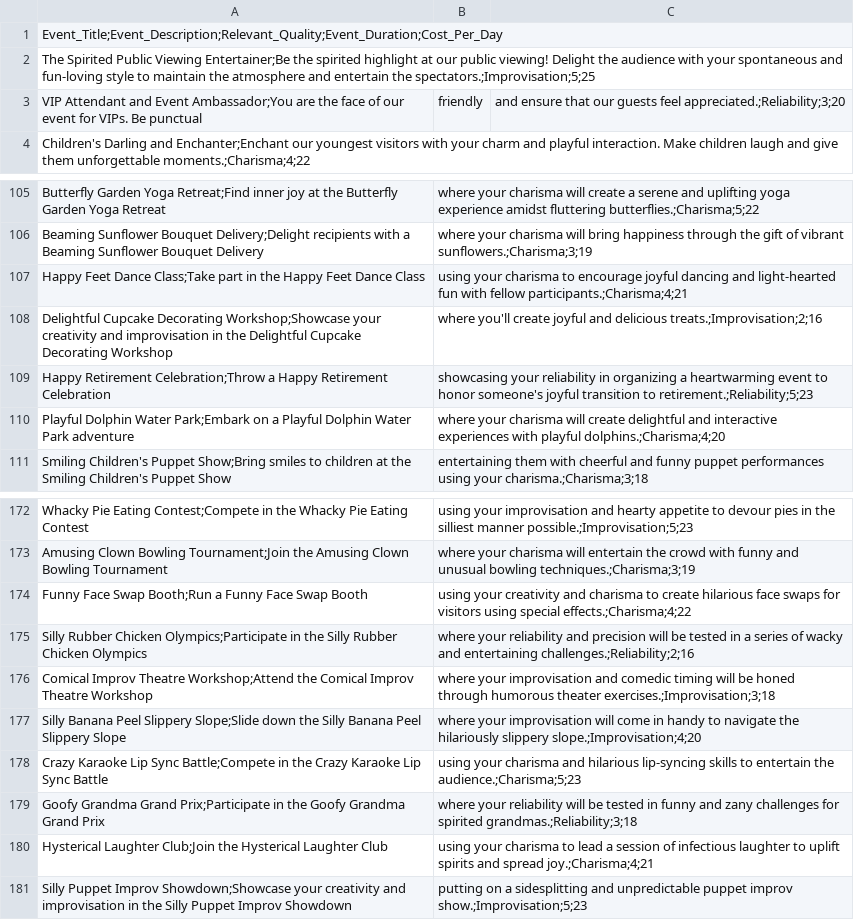
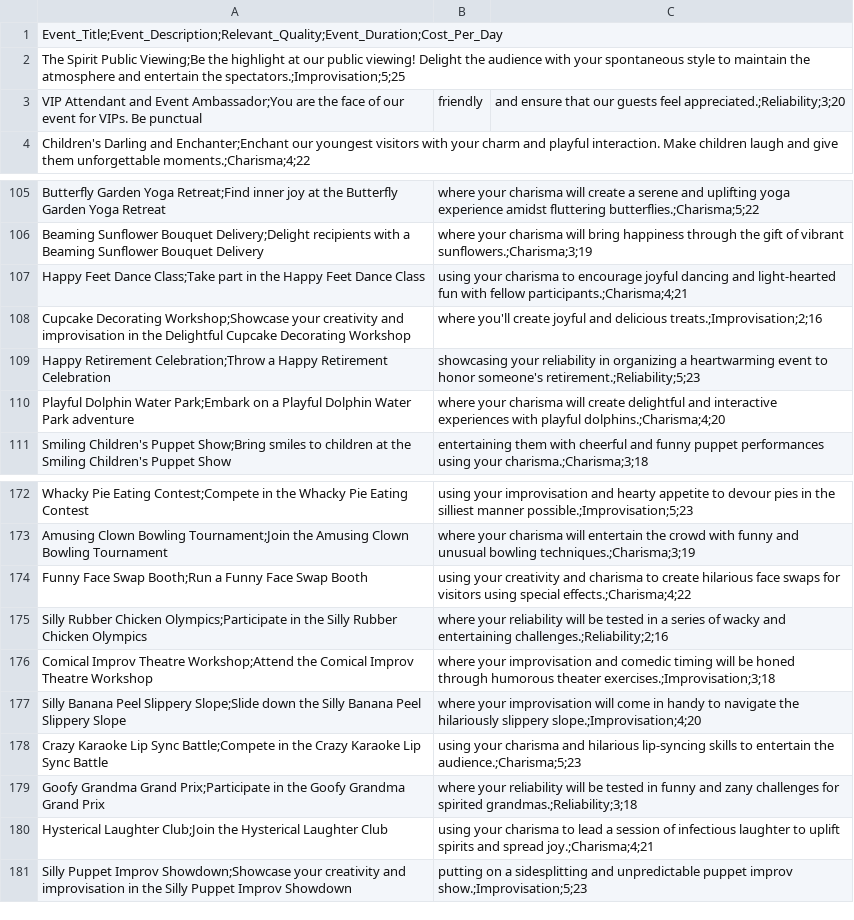
Before and after one commit to Milchreis/Mascot-Management, a CSV file: data/events.csv, drawn as a sheet; only a part is shown, gaps mark what is left out.

```diff
--- a/data/events.csv
+++ b/data/events.csv
@@ -1,3 +1,3 @@
 Event_Title;Event_Description;Relevant_Quality;Event_Duration;Cost_Per_Day
-The Spirited Public Viewing Entertainer;Be the spirited highlight at our public viewing! Delight the audience with your spontaneous and fun-loving style to maintain the atmosphere and entertain the spectators.;Improvisation;5;25
+The Spirit Public Viewing;Be the highlight at our public viewing! Delight the audience with your spontaneous style to maintain the atmosphere and entertain the spectators.;Improvisation;5;25
 VIP Attendant and Event Ambassador;You are the face of our event for VIPs. Be punctual, friendly, and ensure that our guests feel appreciated.;Reliability;3;20
@@ -107,4 +107,4 @@ Beaming Sunflower Bouquet Delivery;Delight recipients with a Beaming Sunflower B
 Happy Feet Dance Class;Take part in the Happy Feet Dance Class, using your charisma to encourage joyful dancing and light-hearted fun with fellow participants.;Charisma;4;21
-Delightful Cupcake Decorating Workshop;Showcase your creativity and improvisation in the Delightful Cupcake Decorating Workshop, where you'll create joyful and delicious treats.;Improvisation;2;16
-Happy Retirement Celebration;Throw a Happy Retirement Celebration, showcasing your reliability in organizing a heartwarming event to honor someone's joyful transition to retirement.;Reliability;5;23
+Cupcake Decorating Workshop;Showcase your creativity and improvisation in the Delightful Cupcake Decorating Workshop, where you'll create joyful and delicious treats.;Improvisation;2;16
+Happy Retirement Celebration;Throw a Happy Retirement Celebration, showcasing your reliability in organizing a heartwarming event to honor someone's retirement.;Reliability;5;23
 Playful Dolphin Water Park;Embark on a Playful Dolphin Water Park adventure, where your charisma will create delightful and interactive experiences with playful dolphins.;Charisma;4;20
@@ -174,3 +174,3 @@ Amusing Clown Bowling Tournament;Join the Amusing Clown Bowling Tournament, wher
 Funny Face Swap Booth;Run a Funny Face Swap Booth, using your creativity and charisma to create hilarious face swaps for visitors using special effects.;Charisma;4;22
-Silly Rubber Chicken Olympics;Participate in the Silly Rubber Chicken Olympics, where your reliability and precision will be tested in a series of wacky and entertaining challenges.;Reliability;2;16
+Silly Rubber Chicken Olympics;Participate in the Silly Rubber Chicken Olympics, where your reliability will be tested in a series of wacky and entertaining challenges.;Reliability;2;16
 Comical Improv Theatre Workshop;Attend the Comical Improv Theatre Workshop, where your improvisation and comedic timing will be honed through humorous theater exercises.;Improvisation;3;18
```
Also changed, not shown: 19 other files.
